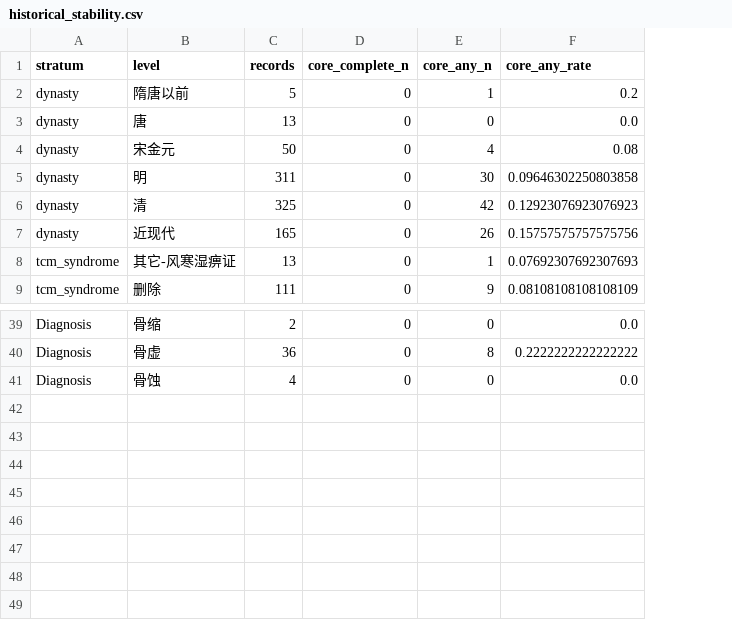
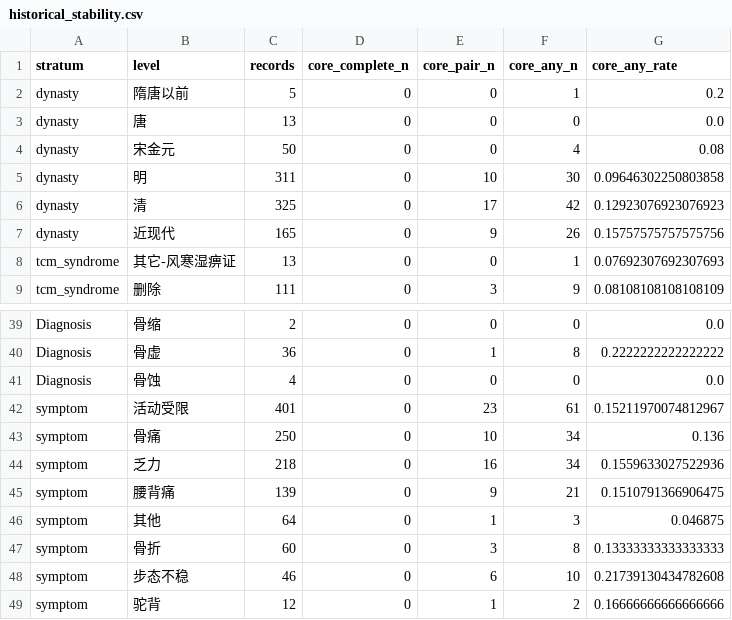
Before and after one commit to psknlr/Bone-Bioinformetics, a CSV file: results/tables/historical_stability.csv, drawn as a sheet; only a part is shown, gaps mark what is left out; the diff names each change by its address in the sheet, - before the commit and + after, or states it on an @@ line.

```diff
--- a/results/tables/historical_stability.csv
+++ b/results/tables/historical_stability.csv
+column E (core_pair_n), rows 2-9: 0 | 0 | 0 | 10 | 17 | 9 | 0 | 3; rows 39-41: 0 | 1 | 0
+row 42: symptom | 活动受限 | 401 | 0 | 23 | 61 | 0.15211970074812967
+row 43: symptom | 骨痛 | 250 | 0 | 10 | 34 | 0.136
+row 44: symptom | 乏力 | 218 | 0 | 16 | 34 | 0.1559633027522936
+row 45: symptom | 腰背痛 | 139 | 0 | 9 | 21 | 0.1510791366906475
+row 46: symptom | 其他 | 64 | 0 | 1 | 3 | 0.046875
+row 47: symptom | 骨折 | 60 | 0 | 3 | 8 | 0.13333333333333333
+row 48: symptom | 步态不稳 | 46 | 0 | 6 | 10 | 0.21739130434782608
+row 49: symptom | 驼背 | 12 | 0 | 1 | 2 | 0.16666666666666666
```
Also changed, not shown: results/tables/full_scale_resource_execution_plan.csv, results/tables/genetics_anchored_causal_pharmacology_scores.csv, 21 other files.
